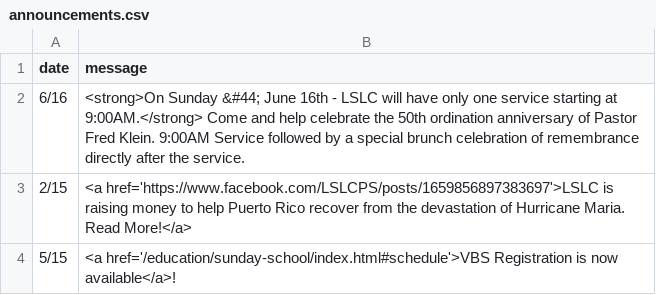
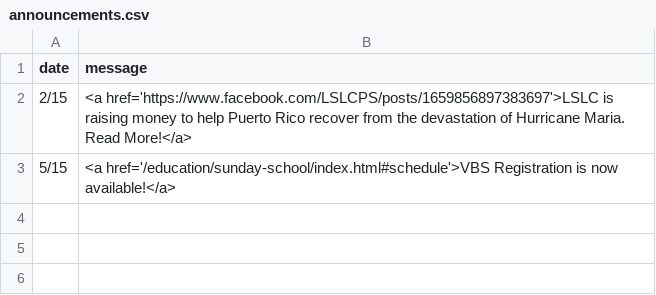
Before and after one commit to cgallarno/living-savior-lutheran-site, a CSV file: _data/announcements.csv, drawn as a sheet.

```diff
--- a/_data/announcements.csv
+++ b/_data/announcements.csv
@@ -1,4 +1,3 @@
 date,message
-6/16, <strong>On Sunday	&#44; June 16th - LSLC will have only one service starting at 9:00AM.</strong> Come and help celebrate the 50th ordination anniversary of Pastor Fred Klein. 9:00AM Service followed by a special brunch celebration of remembrance directly after the service.
 2/15, <a href='https://www.facebook.com/LSLCPS/posts/1659856897383697'>LSLC is raising money to help Puerto Rico recover from the devastation of Hurricane Maria. Read More!</a>
-5/15, <a href='/education/sunday-school/index.html#schedule'>VBS Registration is now available</a>!
+5/15, <a href='/education/sunday-school/index.html#schedule'>VBS Registration is now available!</a>
```
Also changed, not shown: 3 other files.
